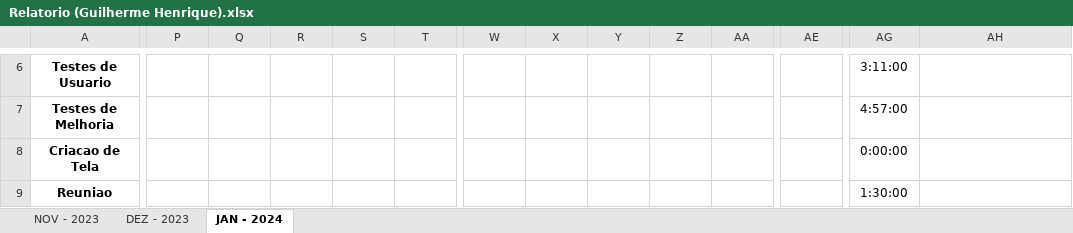
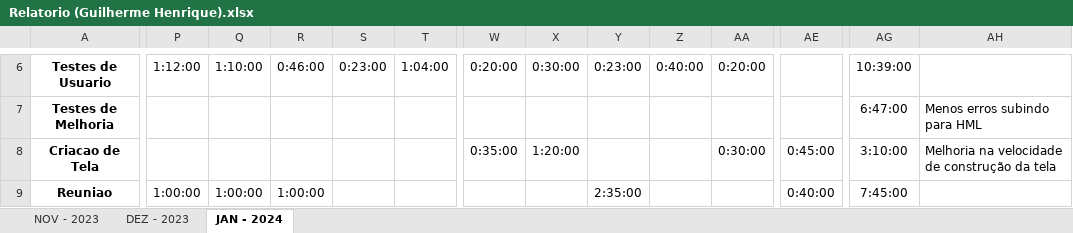
Before and after one commit to Guihenrique62/relatorio-retrospect, an Excel workbook: relatorios/Relatorio (Guilherme Henrique).xlsx, sheet JAN - 2024, drawn as a sheet; only a part is shown, gaps mark what is left out; values as stored, in another font and other column widths than the file's, no borders; the diff covers the shown part only; the diff names each change by its address in the sheet, - before the commit and + after, or states it on an @@ line.

```diff
--- a/relatorios/Relatorio (Guilherme Henrique).xlsx (sheet JAN - 2024)
+++ b/relatorios/Relatorio (Guilherme Henrique).xlsx (sheet JAN - 2024)
-P6: (empty)
+P6: 1:12:00
-Q6: (empty)
+Q6: 1:10:00
-R6: (empty)
+R6: 0:46:00
-S6: (empty)
+S6: 0:23:00
-T6: (empty)
+T6: 1:04:00
-W6: (empty)
+W6: 0:20:00
-X6: (empty)
+X6: 0:30:00
-Y6: (empty)
+Y6: 0:23:00
-Z6: (empty)
+Z6: 0:40:00
-AA6: (empty)
+AA6: 0:20:00
-AG6: 3:11:00
+AG6: 10:39:00
-AG7: 4:57:00
+AG7: 6:47:00
-AH7: (empty)
+AH7: Menos erros subindo para HML
-W8: (empty)
+W8: 0:35:00
-X8: (empty)
+X8: 1:20:00
-AA8: (empty)
+AA8: 0:30:00
-AE8: (empty)
+AE8: 0:45:00
-AG8: 0:00:00
+AG8: 3:10:00
-AH8: (empty)
+AH8: Melhoria na velocidade de construção da tela
-P9: (empty)
+P9: 1:00:00
-Q9: (empty)
+Q9: 1:00:00
-R9: (empty)
+R9: 1:00:00
-Y9: (empty)
+Y9: 2:35:00
-AE9: (empty)
+AE9: 0:40:00
-AG9: 1:30:00
+AG9: 7:45:00
```
Also changed, not shown: 1 added row and 81 edited cells elsewhere in this sheet, formulas that keep their value, relatorios/Modelo-Retrospect.xlsx, 20 other files.
